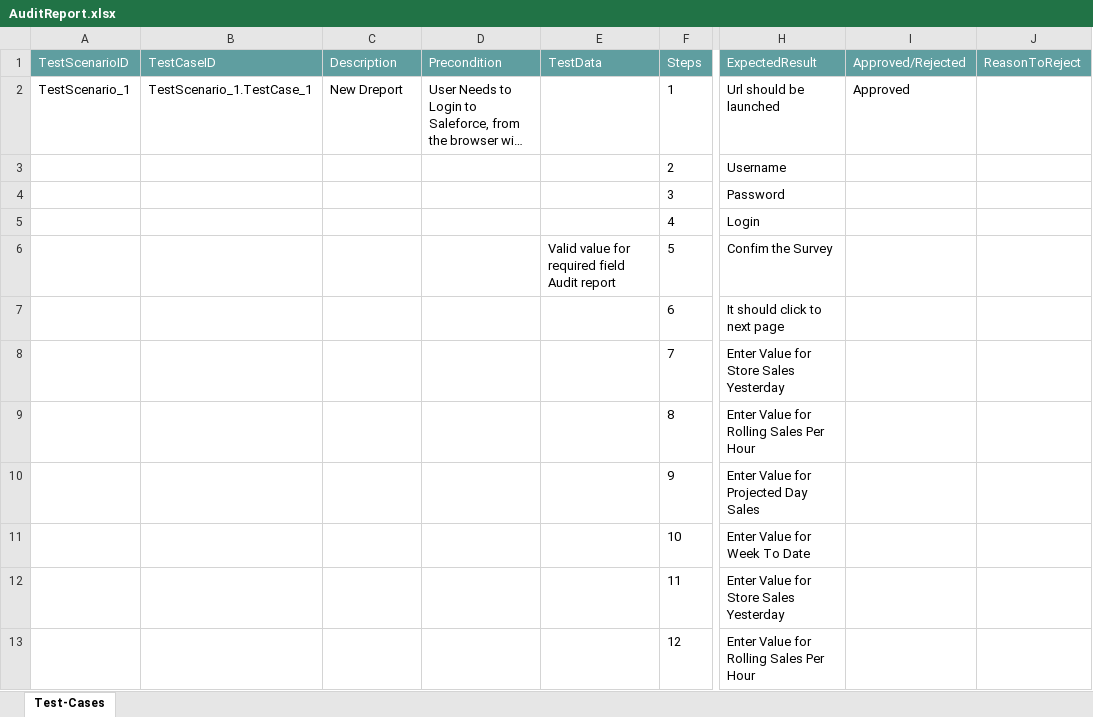
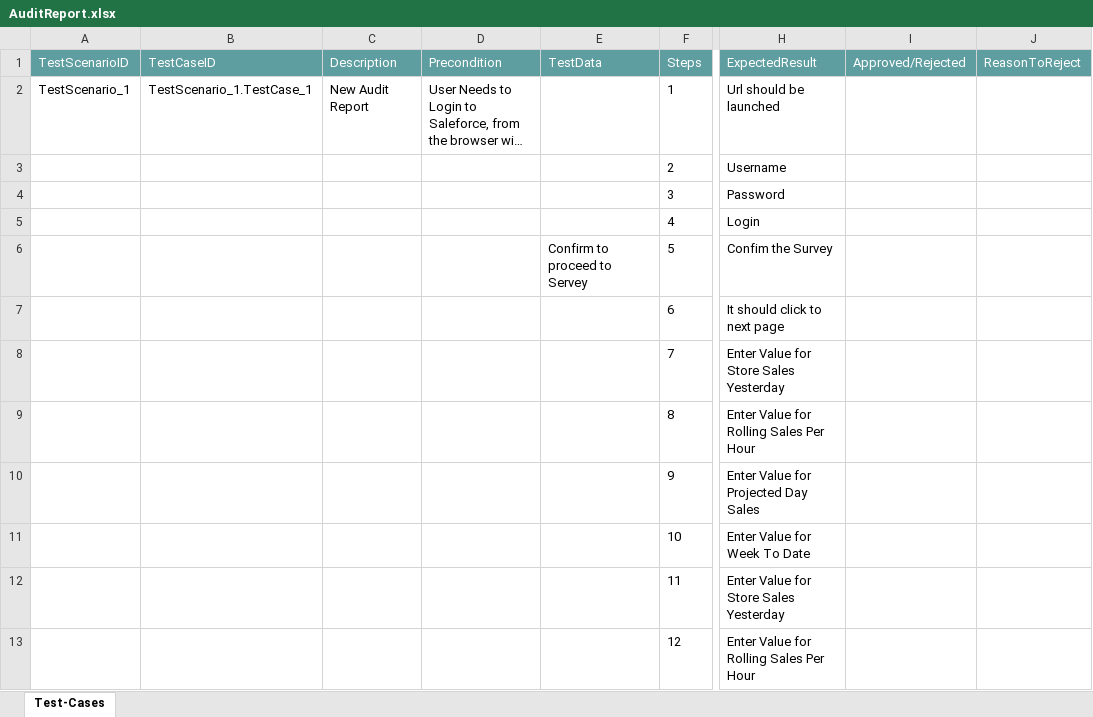
Before and after one commit to ShaikMohamedIrfan/VisualFlows, an Excel workbook: AuditReport.xlsx, sheet Test-Cases, drawn as a sheet; only a part is shown, gaps mark what is left out; long unchanged cells end in …; values as stored, in another font and other column widths than the file's, no borders; table styles not drawn; the diff covers the shown part only; the diff names each change by its address in the sheet, - before the commit and + after, or states it on an @@ line.

Commit message:
Initial Commit for Verification of Test cases

```diff
--- a/AuditReport.xlsx (sheet Test-Cases)
+++ b/AuditReport.xlsx (sheet Test-Cases)
-C2 (Description): New Dreport
+C2 (Description): New Audit Report
-I2 (Approved/Rejected): Approved
+I2 (Approved/Rejected): (empty)
-E6 (TestData): Valid value for required field Audit report
+E6 (TestData): Confirm to proceed to Servey
```
Also changed, not shown: 21 added rows, 9 removed rows and 4 edited cells elsewhere in this sheet.
